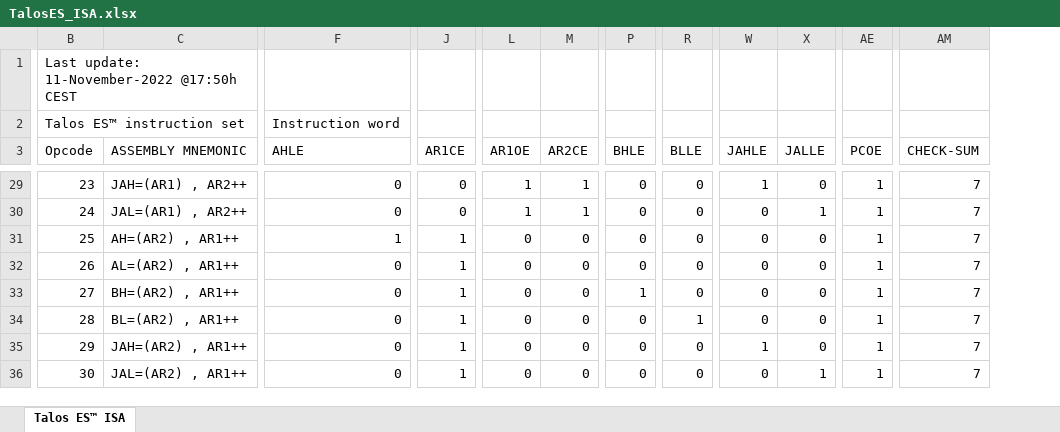
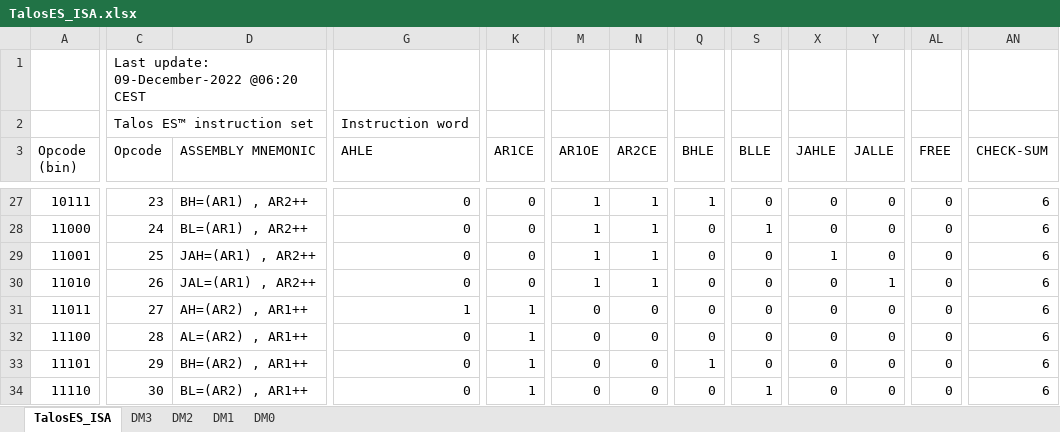
Before and after one commit to TheByteAttic/TalosES, an Excel workbook: ISA/TalosES_ISA.xlsx, sheet TalosES_ISA, drawn as a sheet; only a part is shown, gaps mark what is left out; values as stored, in another font and other column widths than the file's, no cell formats; removed rows and columns are numbered as before the commit, all else as after; the diff covers the shown part only; the diff names each change by its address in the sheet, - before the commit and + after, or states it on an @@ line.

```diff
--- a/ISA/TalosES_ISA.xlsx (sheet TalosES_ISA)
+++ b/ISA/TalosES_ISA.xlsx (sheet TalosES_ISA)
-sheet tab: Talos ES™ ISA
+sheet tab: TalosES_ISA
+sheet tab: DM3
+sheet tab: DM2
+sheet tab: DM1
+sheet tab: DM0
+column A (Opcode (bin)), rows 27-34: 10111 | 11000 | 11001 | 11010 | 11011 | 11100 | 11101 | 11110
-column AE (PCOE), rows 29-36: all 1
+column AL (FREE), rows 27-34: all 0
-C1 (Opcode): Last update: 11-November-2022 @17:50h CEST
+C1 (Opcode): Last update: 09-December-2022 @06:20 CEST
-D27 (ASSEMBLY MNEMONIC): JAH=(AR1) , AR2++
+D27 (ASSEMBLY MNEMONIC): BH=(AR1) , AR2++
-Q27 (BHLE): 0
+Q27 (BHLE): 1
-X27 (JAHLE): 1
+X27 (JAHLE): 0
-AN27:AN34 (CHECK-SUM): 7
+AN27:AN34 (CHECK-SUM): 6
-D28 (ASSEMBLY MNEMONIC): JAL=(AR1) , AR2++
+D28 (ASSEMBLY MNEMONIC): BL=(AR1) , AR2++
-S28 (BLLE): 0
+S28 (BLLE): 1
-Y28 (JALLE): 1
+Y28 (JALLE): 0
-D29 (ASSEMBLY MNEMONIC): AH=(AR2) , AR1++
+D29 (ASSEMBLY MNEMONIC): JAH=(AR1) , AR2++
-G29 (AHLE): 1
+G29 (AHLE): 0
-K29:K30 (AR1CE): 1
+K29:K30 (AR1CE): 0
-M29:M30 (AR1OE): 0
+M29:M30 (AR1OE): 1
-N29:N30 (AR2CE): 0
+N29:N30 (AR2CE): 1
-X29 (JAHLE): 0
+X29 (JAHLE): 1
-D30 (ASSEMBLY MNEMONIC): AL=(AR2) , AR1++
+D30 (ASSEMBLY MNEMONIC): JAL=(AR1) , AR2++
-Y30 (JALLE): 0
+Y30 (JALLE): 1
-D31 (ASSEMBLY MNEMONIC): BH=(AR2) , AR1++
+D31 (ASSEMBLY MNEMONIC): AH=(AR2) , AR1++
-G31 (AHLE): 0
+G31 (AHLE): 1
-Q31 (BHLE): 1
+Q31 (BHLE): 0
-D32 (ASSEMBLY MNEMONIC): BL=(AR2) , AR1++
+D32 (ASSEMBLY MNEMONIC): AL=(AR2) , AR1++
-S32 (BLLE): 1
+S32 (BLLE): 0
-D33 (ASSEMBLY MNEMONIC): JAH=(AR2) , AR1++
+D33 (ASSEMBLY MNEMONIC): BH=(AR2) , AR1++
-Q33 (BHLE): 0
+Q33 (BHLE): 1
-X33 (JAHLE): 1
+X33 (JAHLE): 0
-D34 (ASSEMBLY MNEMONIC): JAL=(AR2) , AR1++
+D34 (ASSEMBLY MNEMONIC): BL=(AR2) , AR1++
-S34 (BLLE): 0
+S34 (BLLE): 1
-Y34 (JALLE): 1
+Y34 (JALLE): 0
```
Also changed, not shown: 2 removed rows and 1630 edited cells elsewhere in this sheet, cell formats, formulas that keep their value, 1 other file.
